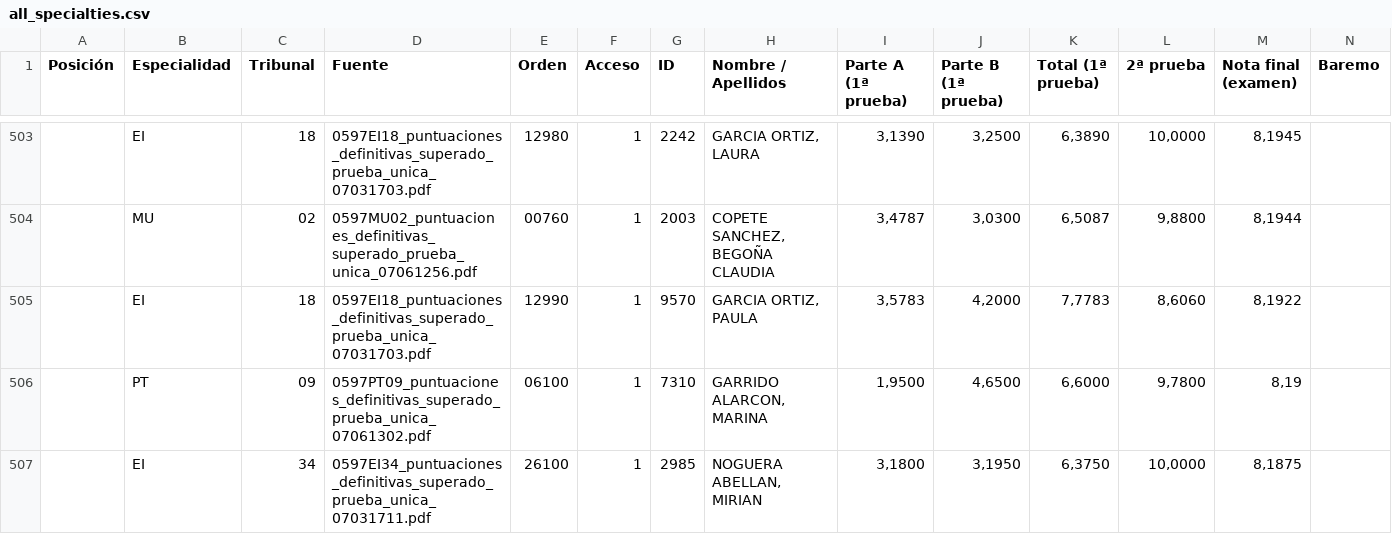
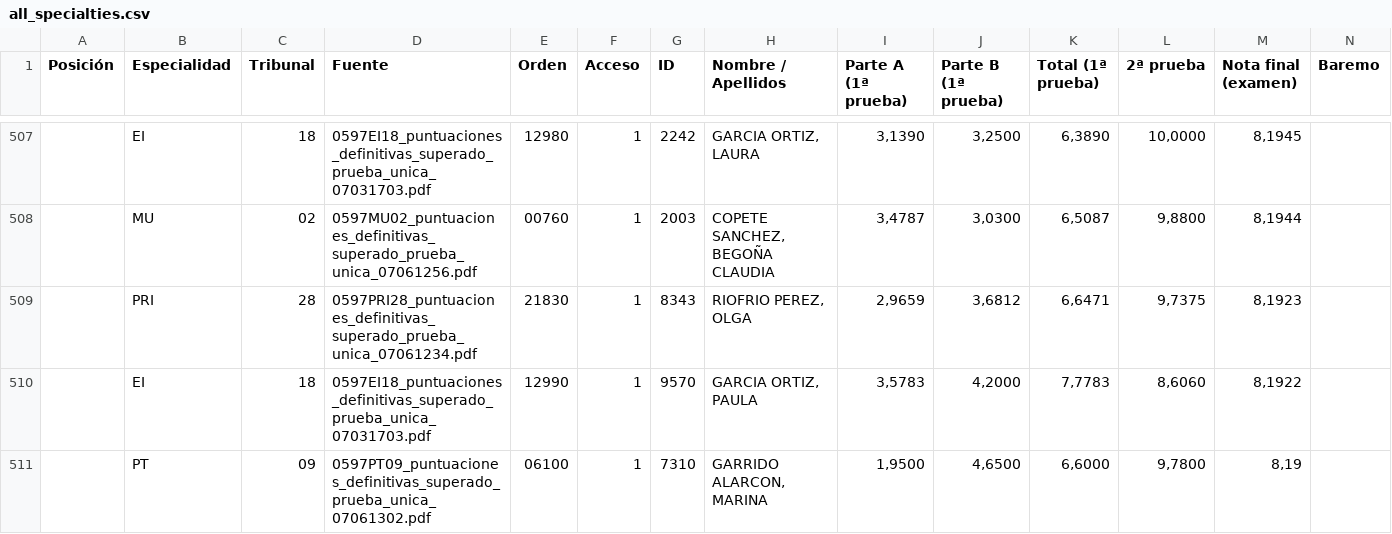
Before and after one commit to Empereur-Dragon/empereur-dragon.github.io, a CSV file: all_specialties.csv, drawn as a sheet; only a part is shown, gaps mark what is left out; the shorter side is filled out with more unchanged rows; rows hold the shown columns only; the diff covers the shown part only; the diff names each change by its address in the sheet, - before the commit and + after, or states it on an @@ line.

```diff
--- a/all_specialties.csv
+++ b/all_specialties.csv
+row 509:  | PRI | 28 | 0597PRI28_puntuaciones_definitivas_superado_prueba_unica_07061234.pdf | 21830 | 1 | 8343 | RIOFRIO PEREZ, OLGA | 2,9659 | 3,6812 | 6,6471 | 9,7375 | 8,1923
```
Also changed, not shown: 7 added rows, 8 removed rows and 1 edited cell elsewhere in this file, 3 other files.
